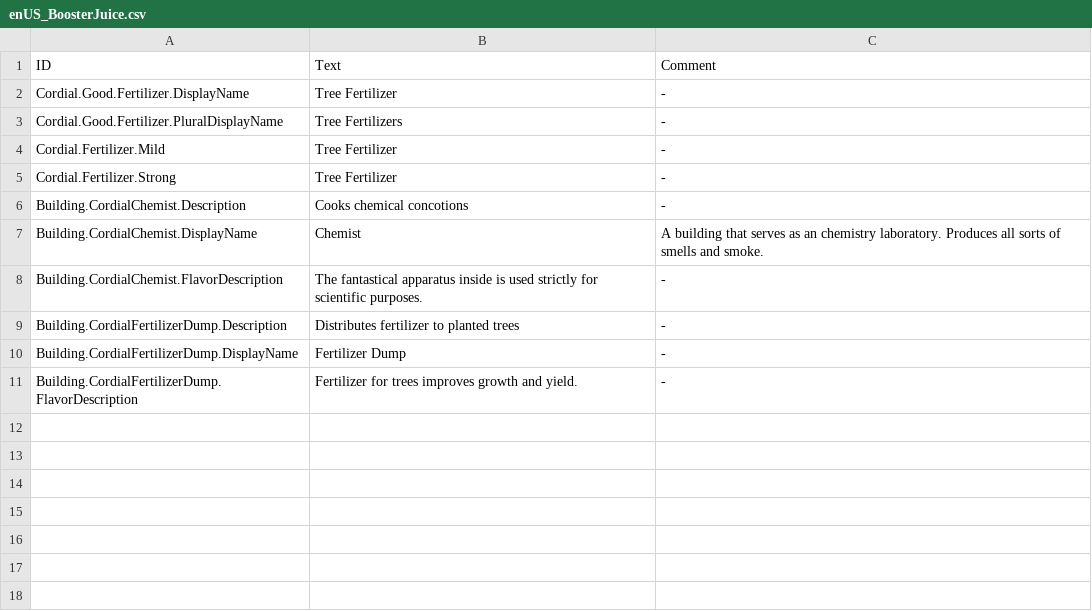
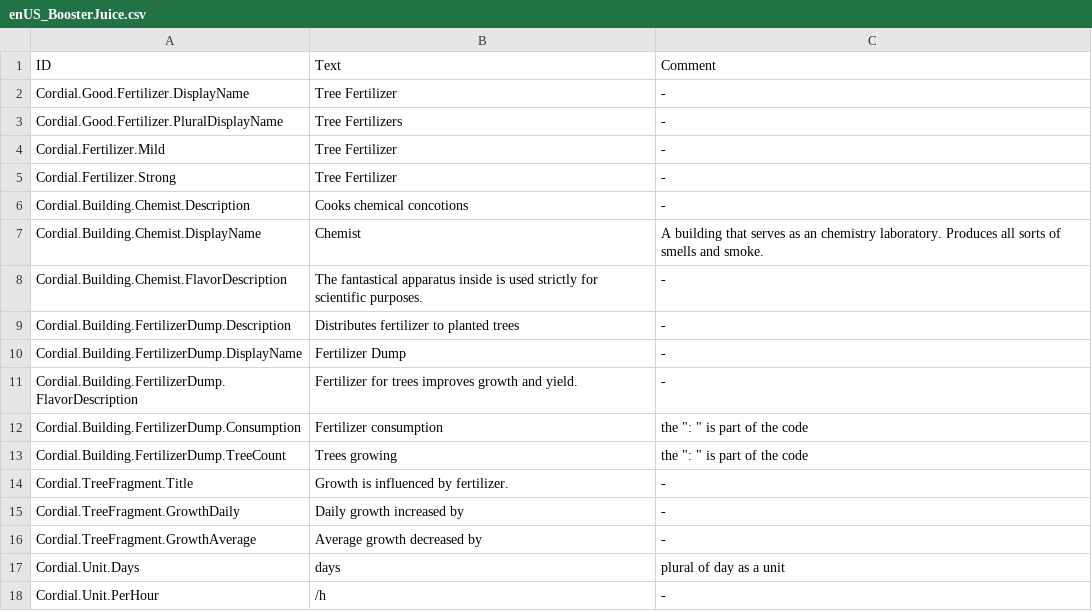
Before and after one commit to CordialGnom/timberborn-unity-modding, a CSV file: Assets/Mods/BoosterJuice/Data/Localizations/enUS_BoosterJuice.csv, drawn as a sheet.

Commit message:
added german translation (thanks to juf0816)

```diff
--- a/Assets/Mods/BoosterJuice/Data/Localizations/enUS_BoosterJuice.csv
+++ b/Assets/Mods/BoosterJuice/Data/Localizations/enUS_BoosterJuice.csv
@@ -5,7 +5,14 @@ Cordial.Fertilizer.Mild,Tree Fertilizer,-
 Cordial.Fertilizer.Strong,Tree Fertilizer,-
-Building.CordialChemist.Description,Cooks chemical concotions,-
-Building.CordialChemist.DisplayName,Chemist,A building that serves as an chemistry laboratory. Produces all sorts of smells and smoke.
-Building.CordialChemist.FlavorDescription,"The fantastical apparatus inside is used strictly for scientific purposes.",-
-Building.CordialFertilizerDump.Description,Distributes fertilizer to planted trees,-
-Building.CordialFertilizerDump.DisplayName,Fertilizer Dump,-
-Building.CordialFertilizerDump.FlavorDescription,"Fertilizer for trees improves growth and yield.",-
+Cordial.Building.Chemist.Description,Cooks chemical concotions,-
+Cordial.Building.Chemist.DisplayName,Chemist,A building that serves as an chemistry laboratory. Produces all sorts of smells and smoke.
+Cordial.Building.Chemist.FlavorDescription,"The fantastical apparatus inside is used strictly for scientific purposes.",-
+Cordial.Building.FertilizerDump.Description,Distributes fertilizer to planted trees,-
+Cordial.Building.FertilizerDump.DisplayName,Fertilizer Dump,-
+Cordial.Building.FertilizerDump.FlavorDescription,"Fertilizer for trees improves growth and yield.",-
+Cordial.Building.FertilizerDump.Consumption,Fertilizer consumption, the ": " is part of the code
+Cordial.Building.FertilizerDump.TreeCount,Trees growing, the ": " is part of the code
+Cordial.TreeFragment.Title,Growth is influenced by fertilizer.,-
+Cordial.TreeFragment.GrowthDaily,Daily growth increased by,-
+Cordial.TreeFragment.GrowthAverage,Average growth decreased by,-
+Cordial.Unit.Days,days, plural of day as a unit
+Cordial.Unit.PerHour,/h,-
```
Also changed, not shown: 2 other files.
